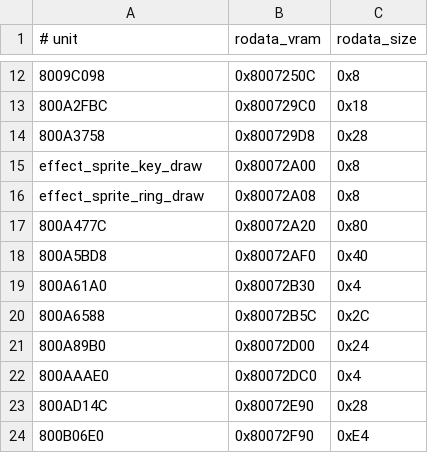
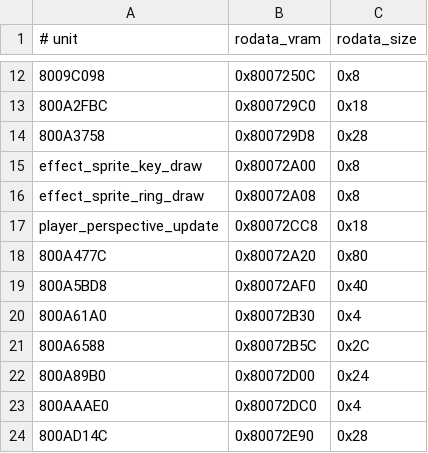
Before and after one commit to TheGh0stShip/BattleTanx-Global-Assault, a TSV file: config/us/unit_rodata.tsv, drawn as a sheet; only a part is shown, gaps mark what is left out; the shorter side is filled out with more unchanged rows.

```diff
--- a/config/us/unit_rodata.tsv
+++ b/config/us/unit_rodata.tsv
@@ -16,2 +16,3 @@ effect_sprite_key_draw	0x80072A00	0x8
 effect_sprite_ring_draw	0x80072A08	0x8
+player_perspective_update	0x80072CC8	0x18
 800A477C	0x80072A20	0x80
```
Also changed, not shown: config/us/clean_normalized_units.tsv, config/us/normalizer_assisted_units.tsv, 8 other files.
